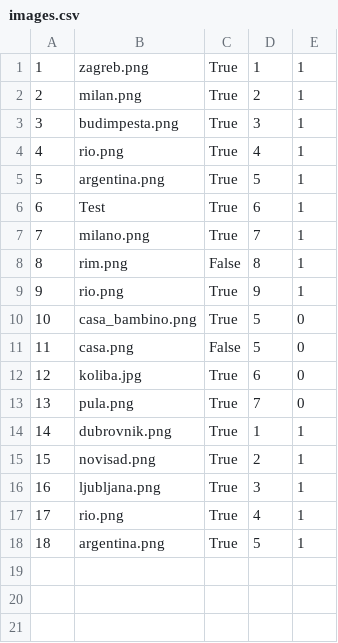
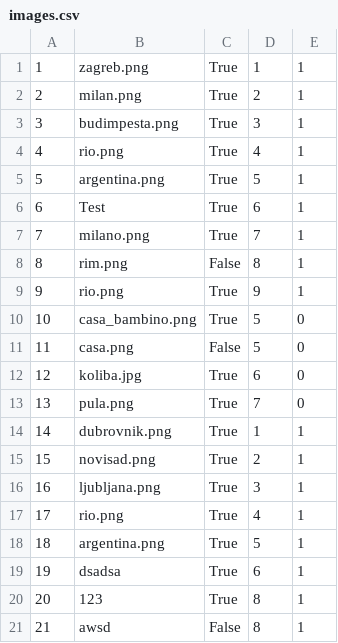
Before and after one commit to uslje13/turisticka-agencija, a CSV file: TravelAgency/Resources/Data/images.csv, drawn as a sheet.

```diff
--- a/TravelAgency/Resources/Data/images.csv
+++ b/TravelAgency/Resources/Data/images.csv
@@ -18 +18,4 @@
 18|argentina.png|True|5|1
+19|dsadsa|True|6|1
+20|123|True|8|1
+21|awsd|False|8|1
```
Also changed, not shown: TravelAgency/Resources/Data/checkpoints.csv, TravelAgency/Resources/Data/tours.csv, 24 other files.
